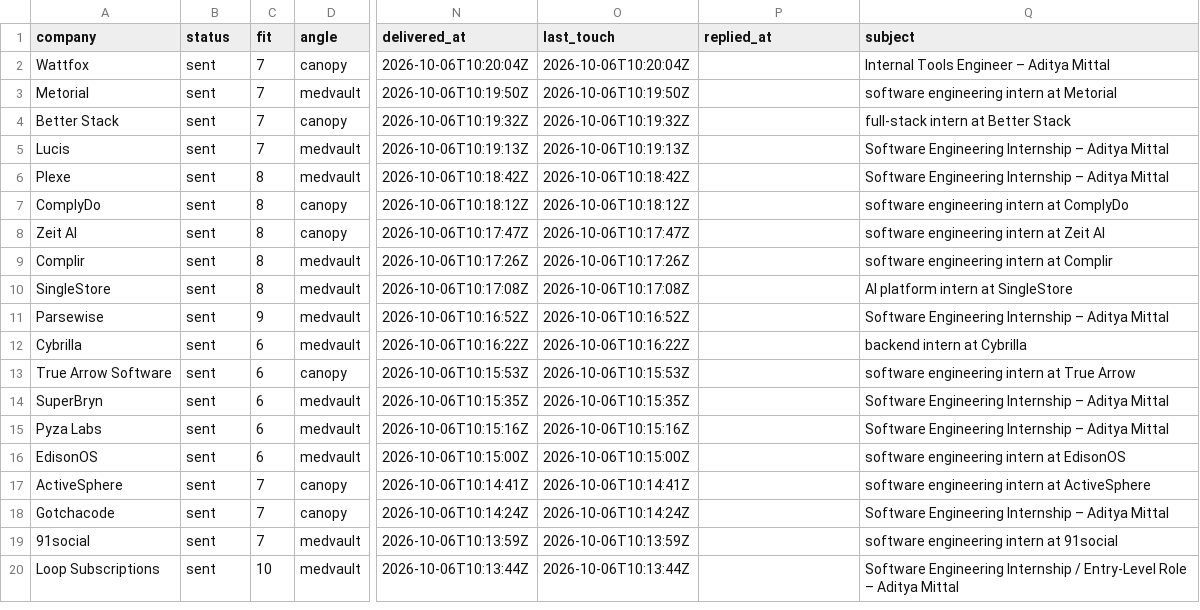
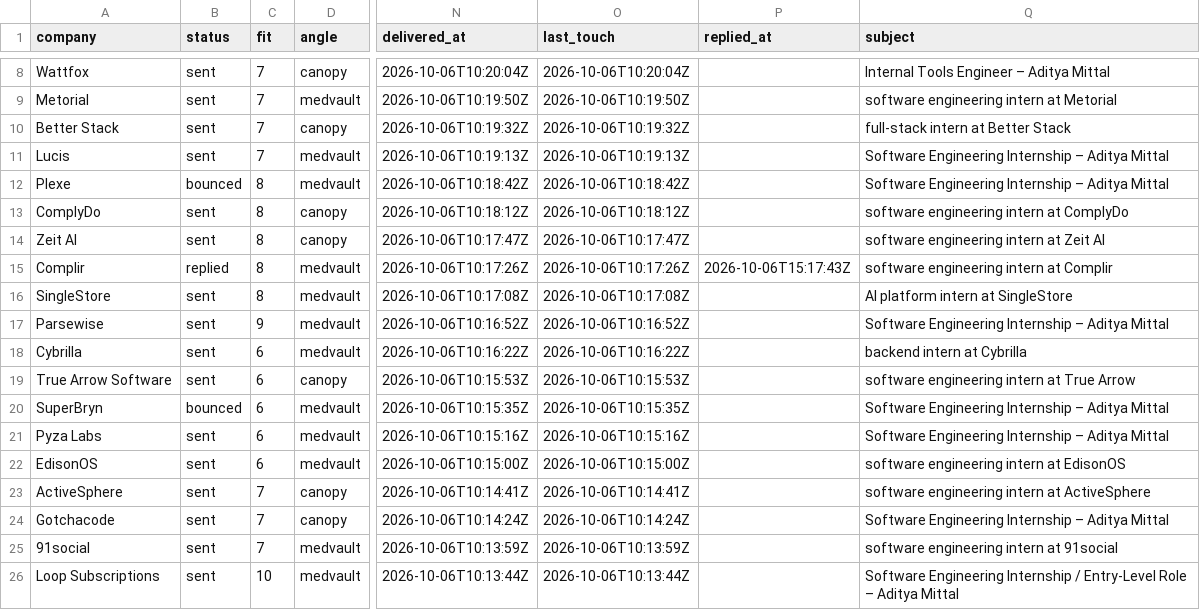
Before and after one commit to adityamittal-dot/volley, a CSV file: data/tracker.csv, drawn as a sheet; only a part is shown, gaps mark what is left out; addresses are those after the commit; the diff covers the shown part only; the diff names each change by its address in the sheet, - before the commit and + after, or states it on an @@ line.

```diff
--- a/data/tracker.csv
+++ b/data/tracker.csv
-B12 (status): sent
+B12 (status): bounced
-B15 (status): sent
+B15 (status): replied
-P15 (replied_at): (empty)
+P15 (replied_at): 2026-10-06T15:17:43Z
-B20 (status): sent
+B20 (status): bounced
```
Also changed, not shown: 6 added rows and 6 removed rows elsewhere in this file, 3 other files.
